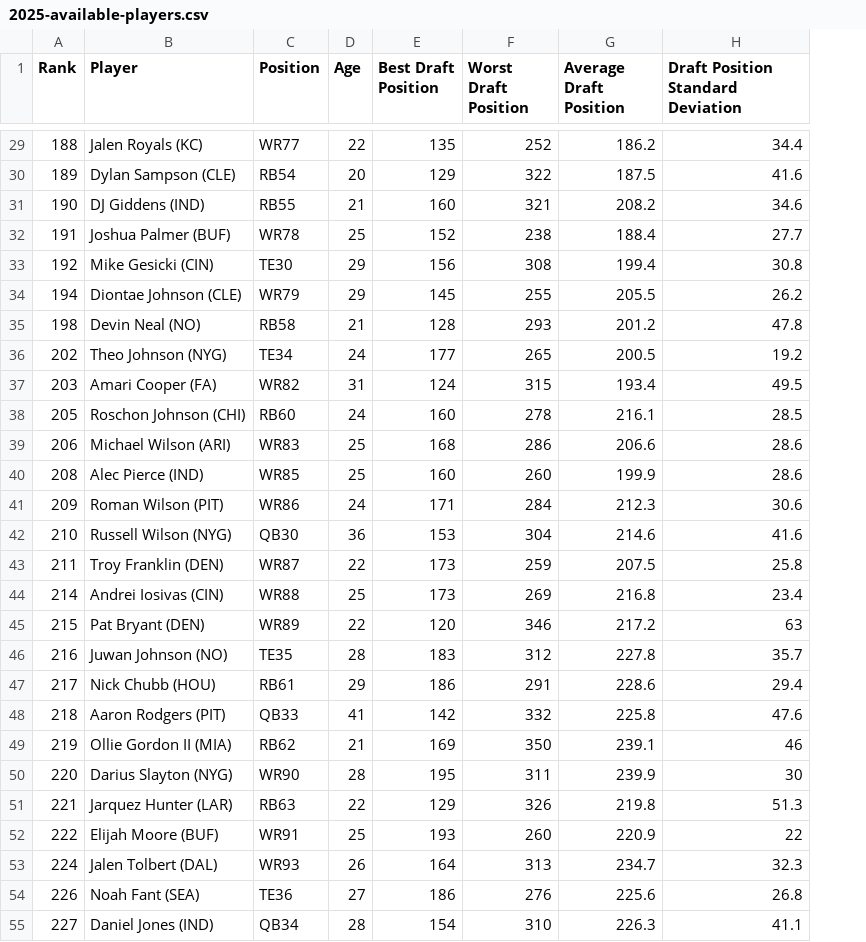
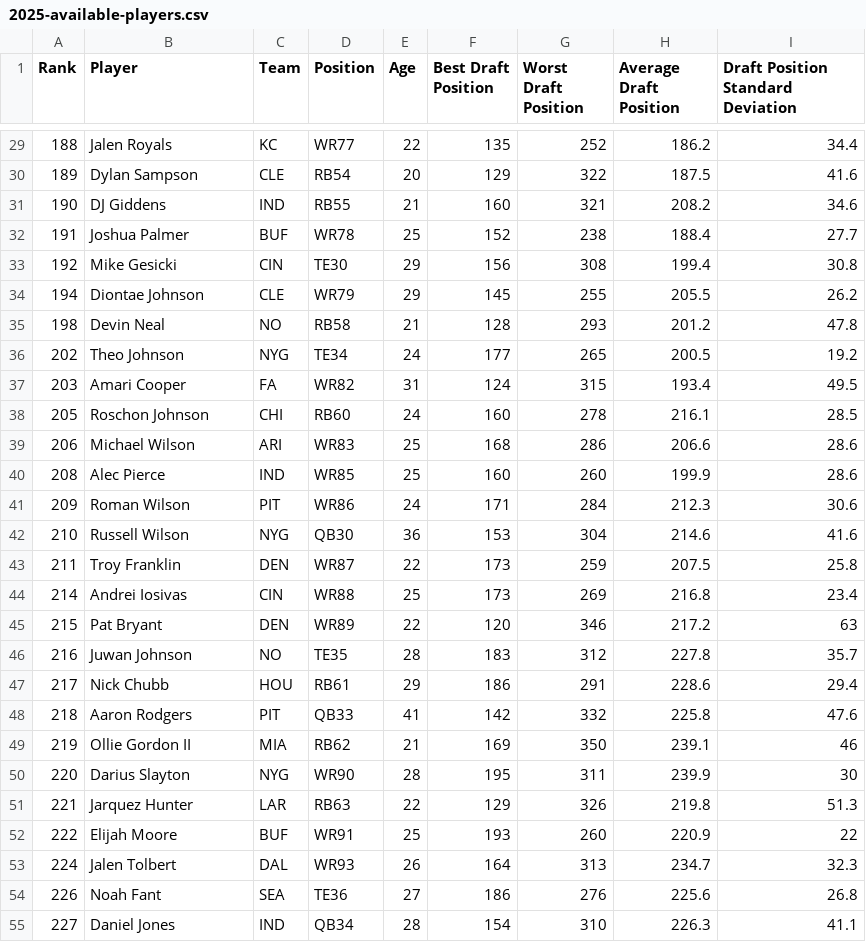
Before and after one commit to mlindegarde/misc--2025-draft, a CSV file: veteran-draft/2025-available-players.csv, drawn as a sheet; only a part is shown, gaps mark what is left out; the diff covers the shown part only; the diff names each change by its address in the sheet, - before the commit and + after, or states it on an @@ line.

```diff
--- a/veteran-draft/2025-available-players.csv
+++ b/veteran-draft/2025-available-players.csv
+column C (Team), rows 29-55: KC | CLE | IND | BUF | CIN | CLE | NO | NYG | FA | CHI | ARI | IND | PIT | NYG | DEN | CIN | DEN | NO | HOU | PIT | MIA | NYG | LAR | BUF | DAL | SEA | IND
-B29 (Player): Jalen Royals (KC)
+B29 (Player): Jalen Royals
-B30 (Player): Dylan Sampson (CLE)
+B30 (Player): Dylan Sampson
-B31 (Player): DJ Giddens (IND)
+B31 (Player): DJ Giddens
-B32 (Player): Joshua Palmer (BUF)
+B32 (Player): Joshua Palmer
-B33 (Player): Mike Gesicki (CIN)
+B33 (Player): Mike Gesicki
-B34 (Player): Diontae Johnson (CLE)
+B34 (Player): Diontae Johnson
-B35 (Player): Devin Neal (NO)
+B35 (Player): Devin Neal
-B36 (Player): Theo Johnson (NYG)
+B36 (Player): Theo Johnson
-B37 (Player): Amari Cooper (FA)
+B37 (Player): Amari Cooper
-B38 (Player): Roschon Johnson (CHI)
+B38 (Player): Roschon Johnson
-B39 (Player): Michael Wilson (ARI)
+B39 (Player): Michael Wilson
-B40 (Player): Alec Pierce (IND)
+B40 (Player): Alec Pierce
-B41 (Player): Roman Wilson (PIT)
+B41 (Player): Roman Wilson
-B42 (Player): Russell Wilson (NYG)
+B42 (Player): Russell Wilson
-B43 (Player): Troy Franklin (DEN)
+B43 (Player): Troy Franklin
-B44 (Player): Andrei Iosivas (CIN)
+B44 (Player): Andrei Iosivas
-B45 (Player): Pat Bryant (DEN)
+B45 (Player): Pat Bryant
-B46 (Player): Juwan Johnson (NO)
+B46 (Player): Juwan Johnson
-B47 (Player): Nick Chubb (HOU)
+B47 (Player): Nick Chubb
-B48 (Player): Aaron Rodgers (PIT)
+B48 (Player): Aaron Rodgers
-B49 (Player): Ollie Gordon II (MIA)
+B49 (Player): Ollie Gordon II
-B50 (Player): Darius Slayton (NYG)
+B50 (Player): Darius Slayton
-B51 (Player): Jarquez Hunter (LAR)
+B51 (Player): Jarquez Hunter
-B52 (Player): Elijah Moore (BUF)
+B52 (Player): Elijah Moore
-B53 (Player): Jalen Tolbert (DAL)
+B53 (Player): Jalen Tolbert
-B54 (Player): Noah Fant (SEA)
+B54 (Player): Noah Fant
-B55 (Player): Daniel Jones (IND)
+B55 (Player): Daniel Jones
```
Also changed, not shown: 33 edited cells elsewhere in this file, 1 other file.
